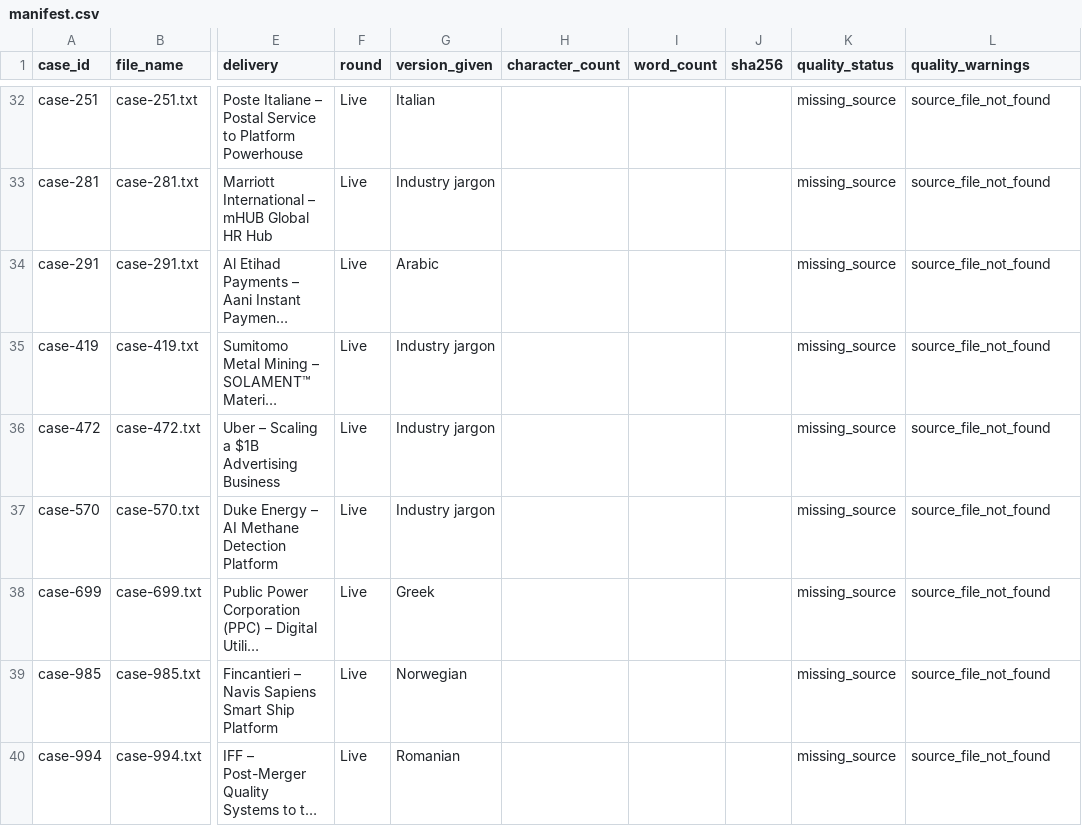
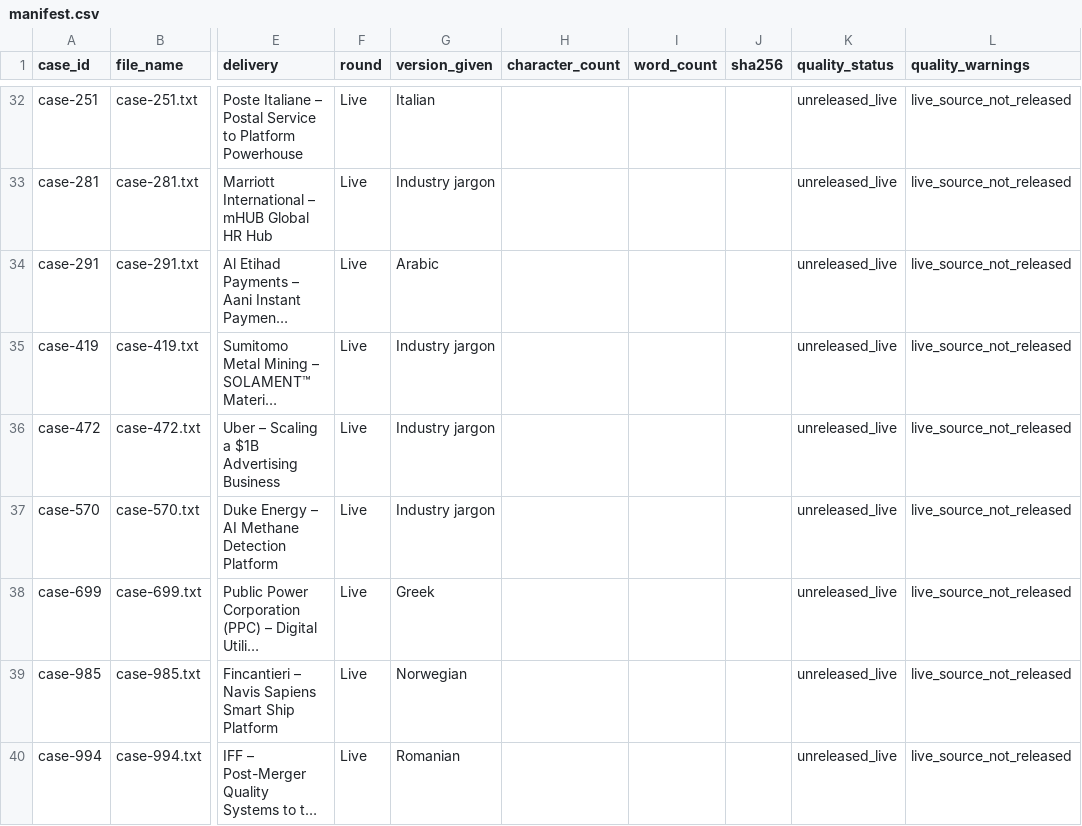
Before and after one commit to TuhinShaikh/Team_1, a CSV file: Data/manifest.csv, drawn as a sheet; only a part is shown, gaps mark what is left out; long unchanged cells end in …; the diff covers the shown part only; the diff names each change by its address in the sheet, - before the commit and + after, or states it on an @@ line.

Commit message:
Improve corpus pipeline quality handling

```diff
--- a/Data/manifest.csv
+++ b/Data/manifest.csv
-K32:K40 (quality_status): missing_source
+K32:K40 (quality_status): unreleased_live
-L32:L40 (quality_warnings): source_file_not_found
+L32:L40 (quality_warnings): live_source_not_released
```
Also changed, not shown: 64 edited cells elsewhere in this file, Data/quality_report.csv, 4 other files.
